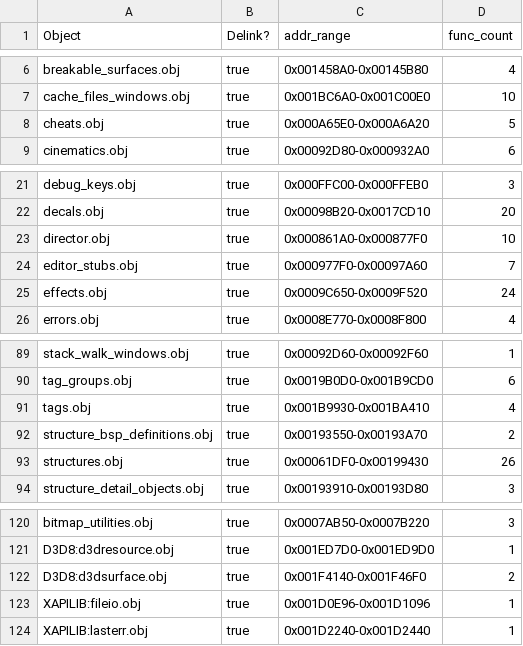
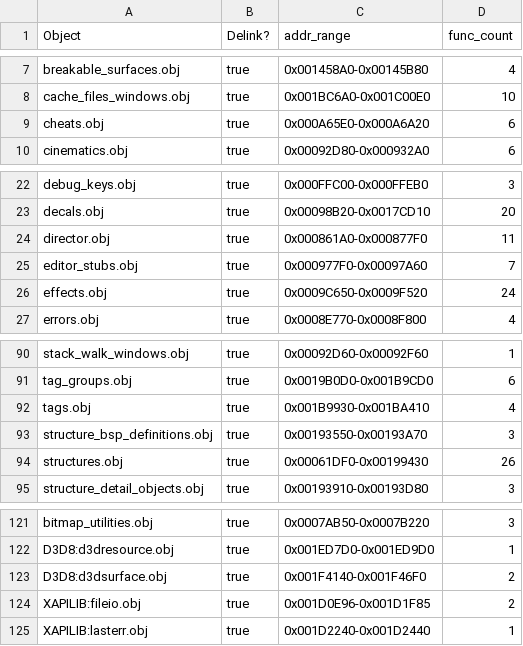
Before and after one commit to stianeklund/halo, a CSV file: tools/objects.csv, drawn as a sheet; only a part is shown, gaps mark what is left out; the diff covers the shown part only.

```diff
--- a/tools/objects.csv
+++ b/tools/objects.csv
@@ -7,3 +8,3 @@ breakable_surfaces.obj,true,0x001458A0-0x00145B80,4
 cache_files_windows.obj,true,0x001BC6A0-0x001C00E0,10
-cheats.obj,true,0x000A65E0-0x000A6A20,5
+cheats.obj,true,0x000A65E0-0x000A6A20,6
 cinematics.obj,true,0x00092D80-0x000932A0,6
@@ -22,3 +23,3 @@ debug_keys.obj,true,0x000FFC00-0x000FFEB0,3
 decals.obj,true,0x00098B20-0x0017CD10,20
-director.obj,true,0x000861A0-0x000877F0,10
+director.obj,true,0x000861A0-0x000877F0,11
 editor_stubs.obj,true,0x000977F0-0x00097A60,7
@@ -91,3 +92,3 @@ tag_groups.obj,true,0x0019B0D0-0x001B9CD0,6
 tags.obj,true,0x001B9930-0x001BA410,4
-structure_bsp_definitions.obj,true,0x00193550-0x00193A70,2
+structure_bsp_definitions.obj,true,0x00193550-0x00193A70,3
 structures.obj,true,0x00061DF0-0x00199430,26
@@ -122,3 +123,3 @@ D3D8:d3dresource.obj,true,0x001ED7D0-0x001ED9D0,1
 D3D8:d3dsurface.obj,true,0x001F4140-0x001F46F0,2
-XAPILIB:fileio.obj,true,0x001D0E96-0x001D1096,1
+XAPILIB:fileio.obj,true,0x001D0E96-0x001D1F85,2
 XAPILIB:lasterr.obj,true,0x001D2240-0x001D2440,1
```
Also changed, not shown: 2 added rows and 13 edited cells elsewhere in this file, 7 other files.
